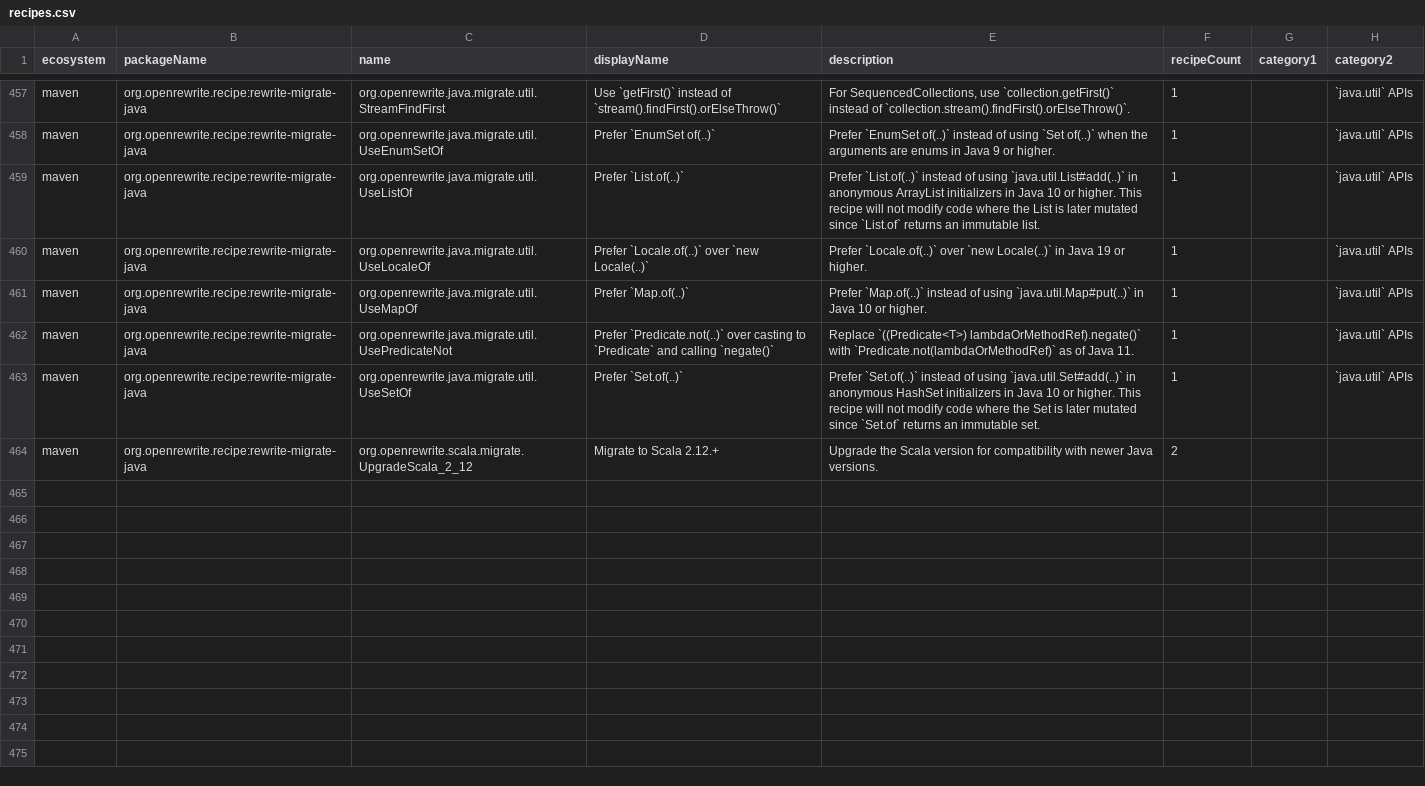
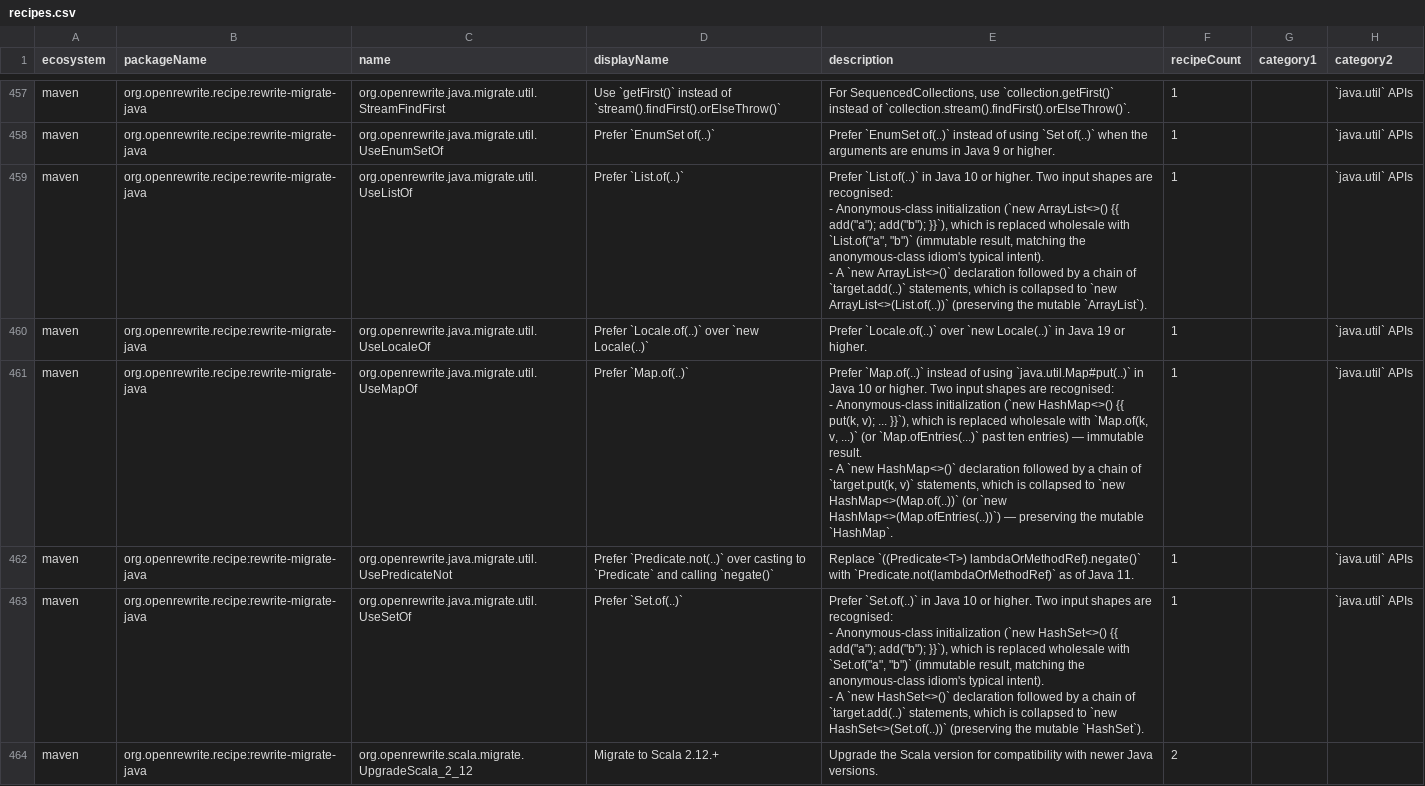
Before and after one commit to openrewrite/rewrite-migrate-java, a CSV file: src/main/resources/META-INF/rewrite/recipes.csv, drawn as a sheet; only a part is shown, gaps mark what is left out; ↵ is a line break in a cell; the diff names each change by its address in the sheet, - before the commit and + after, or states it on an @@ line.

Commit message:
Extend Use{List,Set,Map}Of to recognise prose-statement chains (#1145)
* Extend Use{List,Set,Map}Of to recognise prose-statement chains

UseListOf, UseSetOf, and UseMapOf previously matched only the
anonymous-class idiom:

    List<String> l = new ArrayList<>() {{ add("a"); add("b"); }};

Extends each recipe to also recognise the more common prose-statement
shape, where a no-arg constructor declaration is followed by a chain
of add(..) or put(..) calls on the declared variable:

    List<String> l = new ArrayList<>();
    l.add("a");
    l.add("b");

These are collapsed into the constructor with the immutable factory:

    List<String> l = new ArrayList<>(List.of("a", "b"));

Output is always wrapped in the mutable ArrayList/HashSet/HashMap so
downstream mutations (.sort(), .add(), etc.) remain valid.

Recognised shapes per recipe:

- UseListOf: target.add(arg) chains; output uses List.of(..).
- UseSetOf:  target.add(arg) chains; output uses Set.of(..).
- UseMapOf:  target.put(k, v) chains; output uses Map.of(k, v, ..)
             up to 10 pairs, Map.ofEntries(Map.entry(k, v), ..) beyond.

Bail conditions (all three): raw LHS, non-no-arg constructor (e.g.
capacity hint), intervening non-recognised statement, an argument
that references the target variable (depends on step-by-step
mutation), null literal argument. Threshold: at least 2 add/put
statements; a single call is not worth the rewrite churn.

Implementation: a visitBlock pre-pass scans for prose patterns and
records (initializer UUID -> [args]) on a cursor message; the
existing visitNewClass override consults the map and applies the
JavaTemplate at the correct cursor depth. After super.visitBlock,
the post-pass filters absorbed add/put statements from the block.

Regenerate recipes.csv to reflect the new descriptions.

* Simplify Use{List,Set,Map}Of prose helpers with ListUtils.filter and reduce

* Preserve comments and one-per-line formatting in UseMapOf prose chains

* Extend prose comment + one-per-line formatting to UseListOf and UseSetOf

---------

Co-authored-by: Tim te Beek <tim@moderne.io>

```diff
--- a/src/main/resources/META-INF/rewrite/recipes.csv
+++ b/src/main/resources/META-INF/rewrite/recipes.csv
-E459 (description): Prefer `List.of(..)` instead of using `java.util.List#add(..)` in anonymous ArrayList initializers in Java 10 or higher. This recipe will not modify code where the List is later mutated since `List.of` returns an immutable list.
+E459 (description): Prefer `List.of(..)` in Java 10 or higher. Two input shapes are recognised: ↵ - Anonymous-class initialization (`new ArrayList<>() {{ add("a"); add("b"); }}`), which is replaced wholesale with `List.of("a", "b")` (immutable result, matching the anonymous-class idiom's typical intent). ↵ - A `new ArrayList<>()` declaration followed by a chain of `target.add(..)` statements, which is collapsed to `new ArrayList<>(List.of(..))` (preserving the mutable `ArrayList`).
-E461 (description): …or higher.
+E461 (description): …or higher. Two input shapes are recognised: ↵ - Anonymous-class initialization (`new HashMap<>() {{ put(k, v); ... }}`), which is replaced wholesale with `Map.of(k, v, ...)` (or `Map.ofEntries(...)` past ten entries) — immutable result. ↵ - A `new HashMap<>()` declaration followed by a chain of `target.put(k, v)` statements, which is collapsed to `new HashMap<>(Map.of(..))` (or `new HashMap<>(Map.ofEntries(..))`) — preserving the mutable `HashMap`.
-E463 (description): Prefer `Set.of(..)` instead of using `java.util.Set#add(..)` in anonymous HashSet initializers in Java 10 or higher. This recipe will not modify code where the Set is later mutated since `Set.of` returns an immutable set.
+E463 (description): Prefer `Set.of(..)` in Java 10 or higher. Two input shapes are recognised: ↵ - Anonymous-class initialization (`new HashSet<>() {{ add("a"); add("b"); }}`), which is replaced wholesale with `Set.of("a", "b")` (immutable result, matching the anonymous-class idiom's typical intent). ↵ - A `new HashSet<>()` declaration followed by a chain of `target.add(..)` statements, which is collapsed to `new HashSet<>(Set.of(..))` (preserving the mutable `HashSet`).
```
Also changed, not shown: 6 other files.
